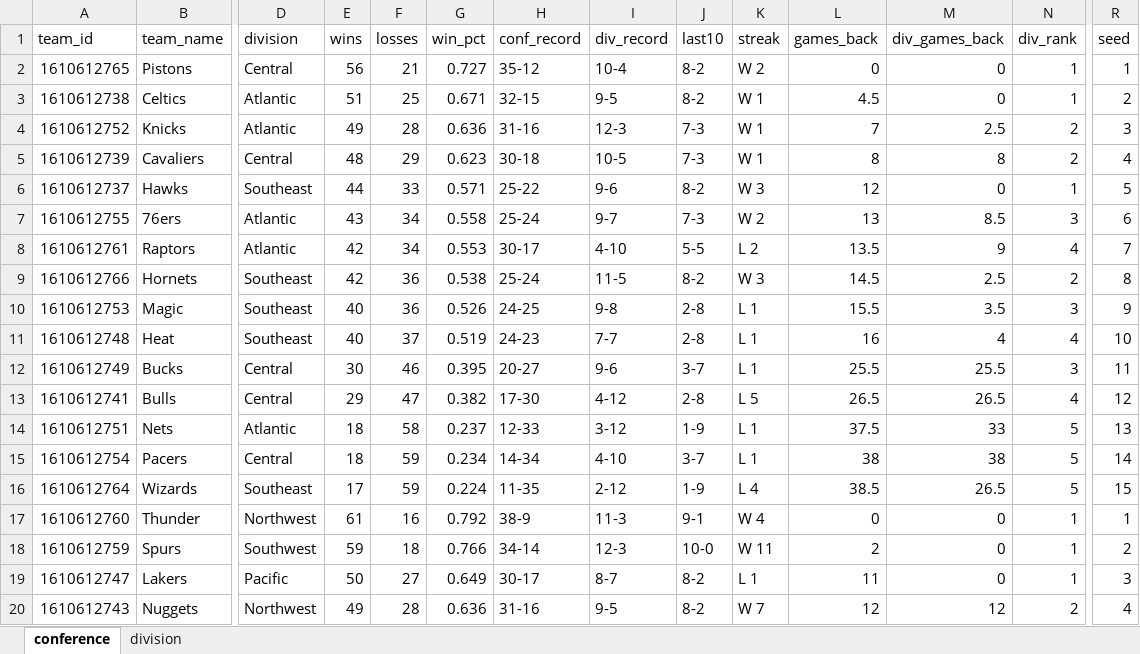
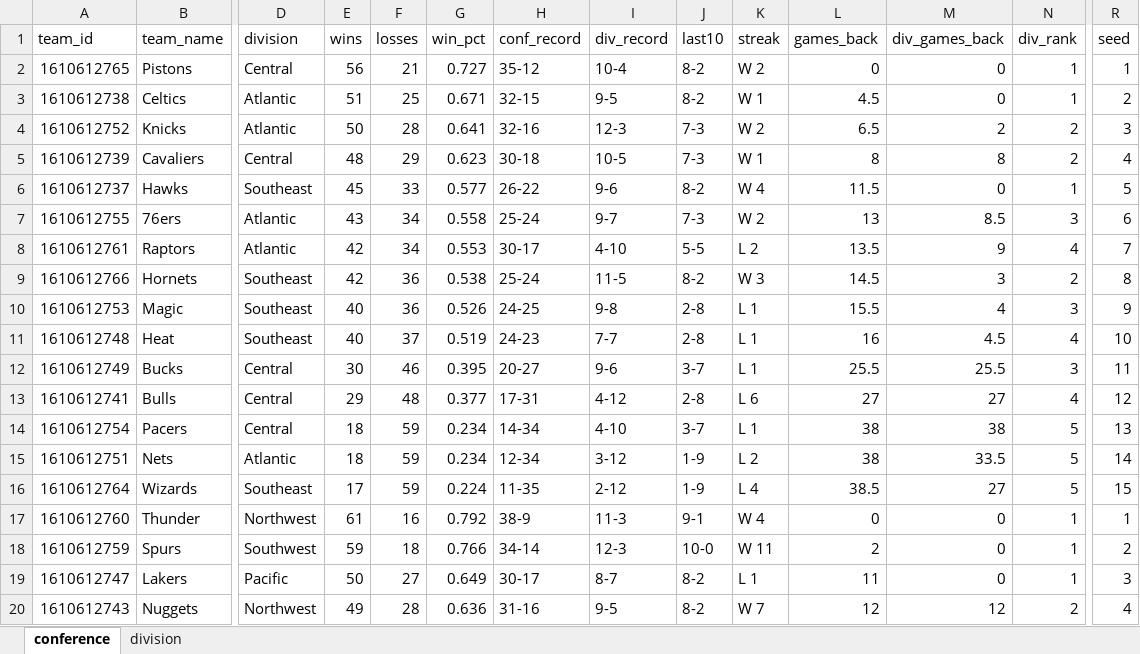
Before and after one commit to egomaniacsfantasy/oddsgodslanding, an Excel workbook: nba/public/data/nba_standings.xlsx, sheet conference, drawn as a sheet; only a part is shown, gaps mark what is left out; values as stored, in another font and other column widths than the file's, no borders; removed rows and columns are numbered as before the commit, all else as after; rows hold the shown columns only; the diff names each change by its address in the sheet, - before the commit and + after, or states it on an @@ line.

```diff
--- a/nba/public/data/nba_standings.xlsx (sheet conference)
+++ b/nba/public/data/nba_standings.xlsx (sheet conference)
-E4 (wins): 49
+E4 (wins): 50
-G4 (win_pct): 0.636
+G4 (win_pct): 0.641
-H4 (conf_record): 31-16
+H4 (conf_record): 32-16
-K4 (streak): W 1
+K4 (streak): W 2
-L4 (games_back): 7
+L4 (games_back): 6.5
-M4 (div_games_back): 2.5
+M4 (div_games_back): 2
-E6 (wins): 44
+E6 (wins): 45
-G6 (win_pct): 0.571
+G6 (win_pct): 0.577
-H6 (conf_record): 25-22
+H6 (conf_record): 26-22
-K6 (streak): W 3
+K6 (streak): W 4
-L6 (games_back): 12
+L6 (games_back): 11.5
-M9 (div_games_back): 2.5
+M9 (div_games_back): 3
-M10 (div_games_back): 3.5
+M10 (div_games_back): 4
-M11 (div_games_back): 4
+M11 (div_games_back): 4.5
-F13 (losses): 47
+F13 (losses): 48
-G13 (win_pct): 0.382
+G13 (win_pct): 0.377
-H13 (conf_record): 17-30
+H13 (conf_record): 17-31
-K13 (streak): L 5
+K13 (streak): L 6
-L13 (games_back): 26.5
+L13 (games_back): 27
-M13 (div_games_back): 26.5
+M13 (div_games_back): 27
-row 14: 1610612751 | Nets | Atlantic | 18 | 58 | 0.237 | 12-33 | 3-12 | 1-9 | L 1 | 37.5 | 33 | 5 | 13
-R14 (seed): 14
+R14 (seed): 13
+row 15: 1610612751 | Nets | Atlantic | 18 | 59 | 0.234 | 12-34 | 3-12 | 1-9 | L 2 | 38 | 33.5 | 5 | 14
-M16 (div_games_back): 26.5
+M16 (div_games_back): 27
```
Also changed, not shown: sheet division, nba/public/data/nba_matchup_probs.xlsx, nba/public/data/nba_mc_results.xlsx, 8 other files.
